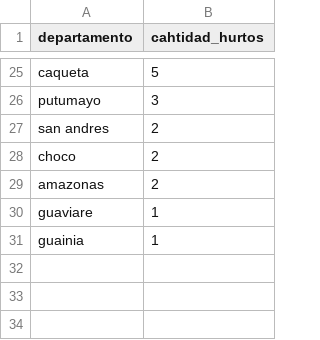
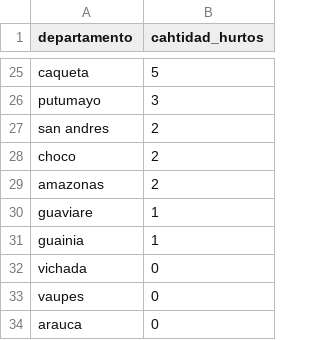
Before and after one commit to julianuribegomez/hurto-persona, a CSV file: hurtos_entidades_financieras.csv, drawn as a sheet; only a part is shown, gaps mark what is left out; the diff names each change by its address in the sheet, - before the commit and + after, or states it on an @@ line.

Commit message:
Add files via upload

```diff
--- a/hurtos_entidades_financieras.csv
+++ b/hurtos_entidades_financieras.csv
+row 32: vichada | 0
+row 33: vaupes | 0
+row 34: arauca | 0
```
